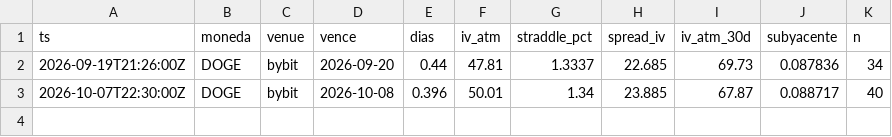
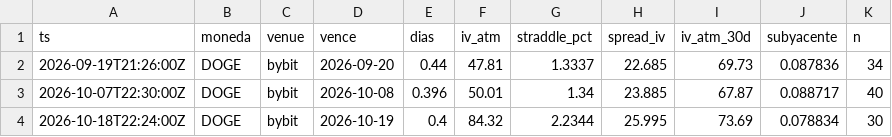
Before and after one commit to rantvalo5-art/scanall, a CSV file: opciones/prima_radar/DOGE.csv, drawn as a sheet; the diff names each change by its address in the sheet, - before the commit and + after, or states it on an @@ line.

```diff
--- a/opciones/prima_radar/DOGE.csv
+++ b/opciones/prima_radar/DOGE.csv
+row 4: 2026-10-18T22:24:00Z | DOGE | bybit | 2026-10-19 | 0.4 | 84.32 | 2.2344 | 25.995 | 73.69 | 0.078834 | 30
```
Also changed, not shown: opciones/prima_radar/BTC.csv, opciones/prima_radar/ETH.csv, 3 other files.
